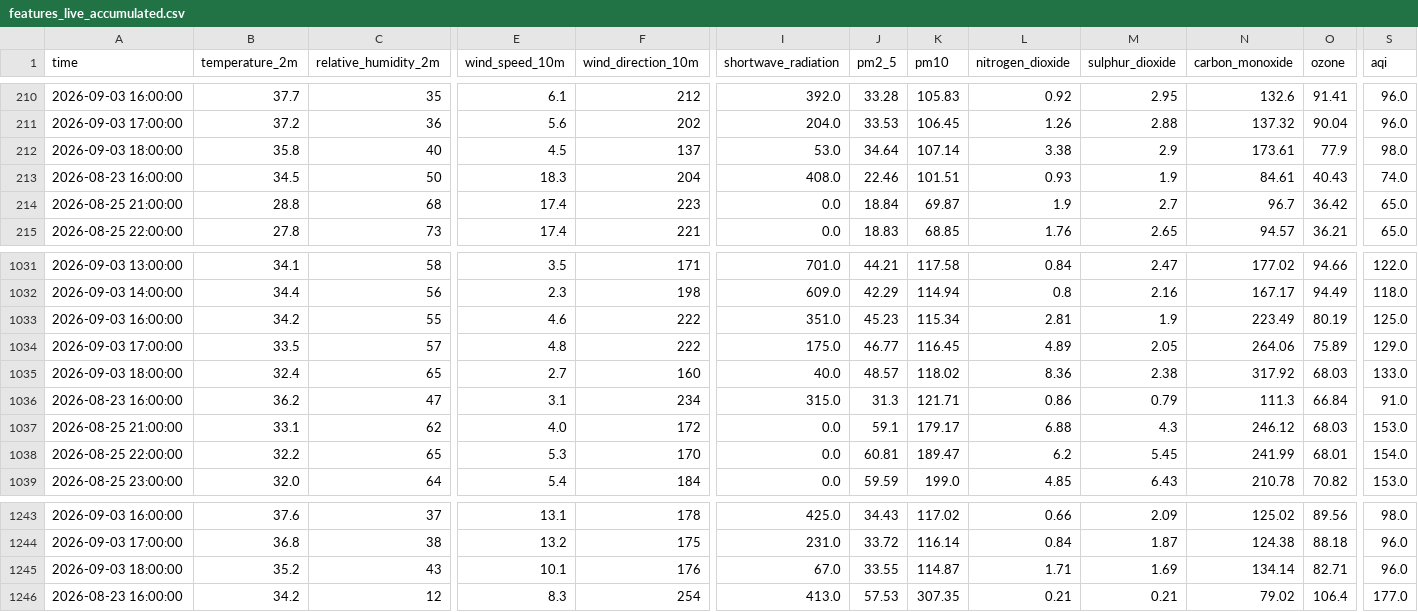
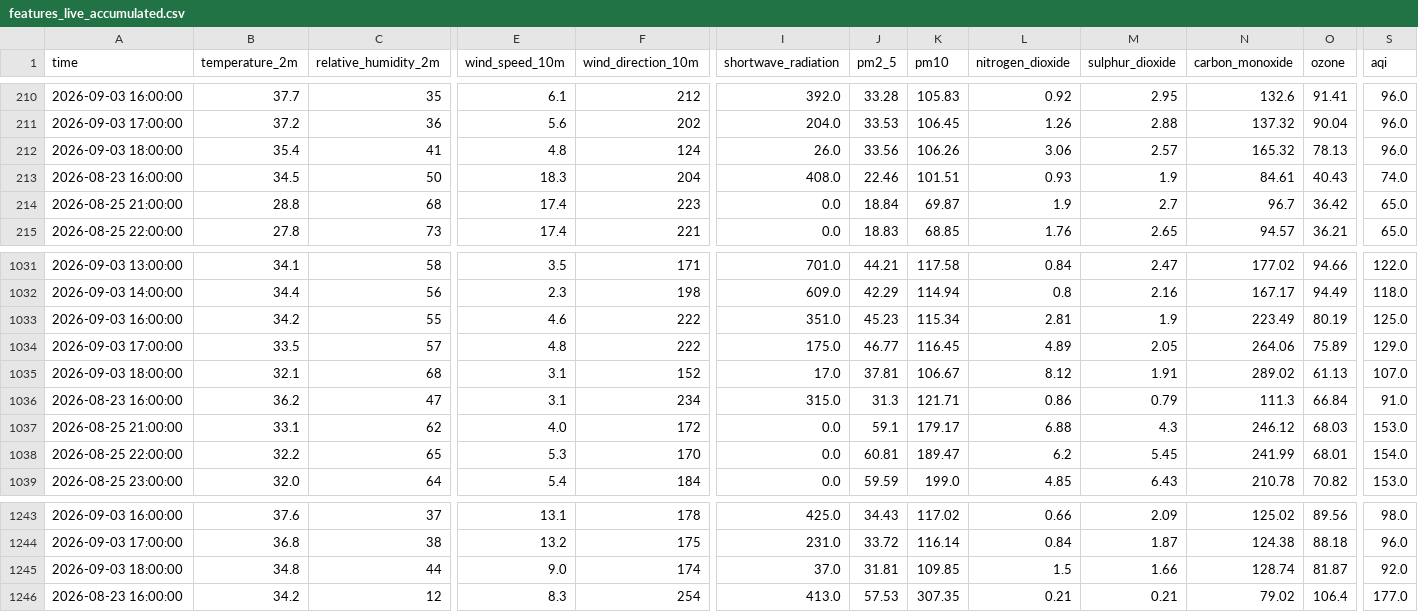
Before and after one commit to amnaaltaf98-gif/10P_AQI_PREDICTOR, a CSV file: data/features_live_accumulated.csv, drawn as a sheet; only a part is shown, gaps mark what is left out; the diff covers the shown part only; the diff names each change by its address in the sheet, - before the commit and + after, or states it on an @@ line.

```diff
--- a/data/features_live_accumulated.csv
+++ b/data/features_live_accumulated.csv
-B212 (temperature_2m): 35.8
+B212 (temperature_2m): 35.4
-C212 (relative_humidity_2m): 40
+C212 (relative_humidity_2m): 41
-E212 (wind_speed_10m): 4.5
+E212 (wind_speed_10m): 4.8
-F212 (wind_direction_10m): 137
+F212 (wind_direction_10m): 124
-I212 (shortwave_radiation): 53.0
+I212 (shortwave_radiation): 26.0
-J212 (pm2_5): 34.64
+J212 (pm2_5): 33.56
-K212 (pm10): 107.14
+K212 (pm10): 106.26
-L212 (nitrogen_dioxide): 3.38
+L212 (nitrogen_dioxide): 3.06
-M212 (sulphur_dioxide): 2.9
+M212 (sulphur_dioxide): 2.57
-N212 (carbon_monoxide): 173.61
+N212 (carbon_monoxide): 165.32
-O212 (ozone): 77.9
+O212 (ozone): 78.13
-S212 (aqi): 98.0
+S212 (aqi): 96.0
-B1035 (temperature_2m): 32.4
+B1035 (temperature_2m): 32.1
-C1035 (relative_humidity_2m): 65
+C1035 (relative_humidity_2m): 68
-E1035 (wind_speed_10m): 2.7
+E1035 (wind_speed_10m): 3.1
-F1035 (wind_direction_10m): 160
+F1035 (wind_direction_10m): 152
-I1035 (shortwave_radiation): 40.0
+I1035 (shortwave_radiation): 17.0
-J1035 (pm2_5): 48.57
+J1035 (pm2_5): 37.81
-K1035 (pm10): 118.02
+K1035 (pm10): 106.67
-L1035 (nitrogen_dioxide): 8.36
+L1035 (nitrogen_dioxide): 8.12
-M1035 (sulphur_dioxide): 2.38
+M1035 (sulphur_dioxide): 1.91
-N1035 (carbon_monoxide): 317.92
+N1035 (carbon_monoxide): 289.02
-O1035 (ozone): 68.03
+O1035 (ozone): 61.13
-S1035 (aqi): 133.0
+S1035 (aqi): 107.0
-B1245 (temperature_2m): 35.2
+B1245 (temperature_2m): 34.8
-C1245 (relative_humidity_2m): 43
+C1245 (relative_humidity_2m): 44
-E1245 (wind_speed_10m): 10.1
+E1245 (wind_speed_10m): 9.0
-F1245 (wind_direction_10m): 176
+F1245 (wind_direction_10m): 174
-I1245 (shortwave_radiation): 67.0
+I1245 (shortwave_radiation): 37.0
-J1245 (pm2_5): 33.55
+J1245 (pm2_5): 31.81
-K1245 (pm10): 114.87
+K1245 (pm10): 109.85
-L1245 (nitrogen_dioxide): 1.71
+L1245 (nitrogen_dioxide): 1.5
-M1245 (sulphur_dioxide): 1.69
+M1245 (sulphur_dioxide): 1.66
-N1245 (carbon_monoxide): 134.14
+N1245 (carbon_monoxide): 128.74
-O1245 (ozone): 82.71
+O1245 (ozone): 81.87
-S1245 (aqi): 96.0
+S1245 (aqi): 92.0
```
Also changed, not shown: 126 edited cells elsewhere in this file, data/live_buffer.csv.
